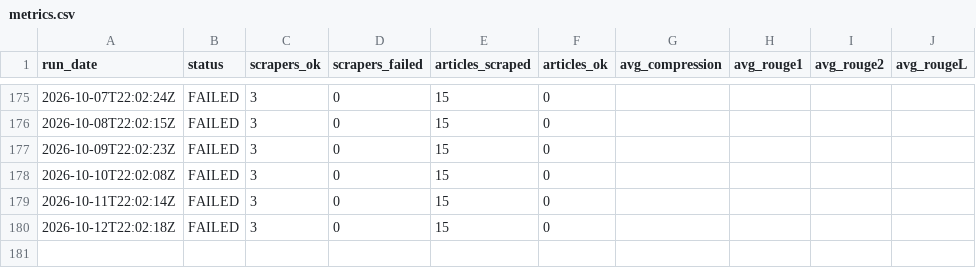
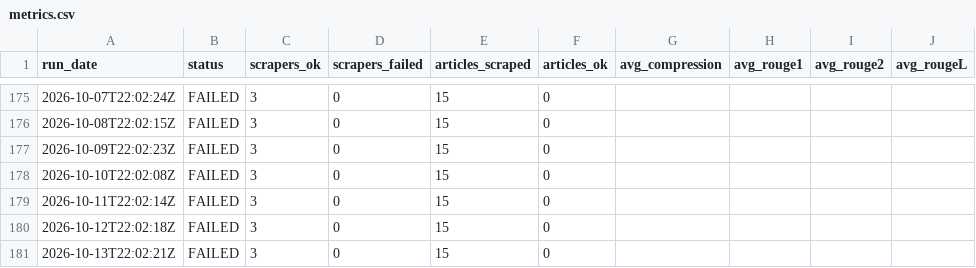
Before and after one commit to gkuarenas/news-summarizer-bot, a CSV file: metrics.csv, drawn as a sheet; only a part is shown, gaps mark what is left out.

```diff
--- a/metrics.csv
+++ b/metrics.csv
@@ -180 +180,2 @@ run_date,status,scrapers_ok,scrapers_failed,articles_scraped,articles_ok,avg_com
 2026-10-12T22:02:18Z,FAILED,3,0,15,0,,,,
+2026-10-13T22:02:21Z,FAILED,3,0,15,0,,,,
```
